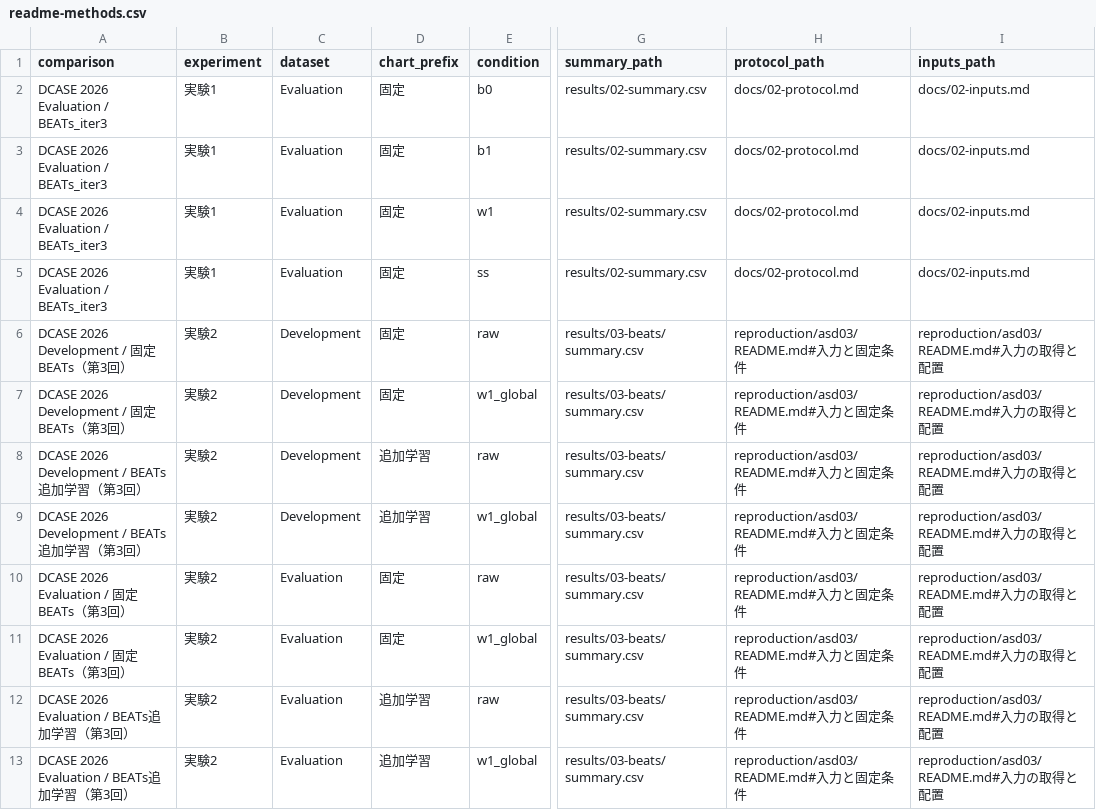
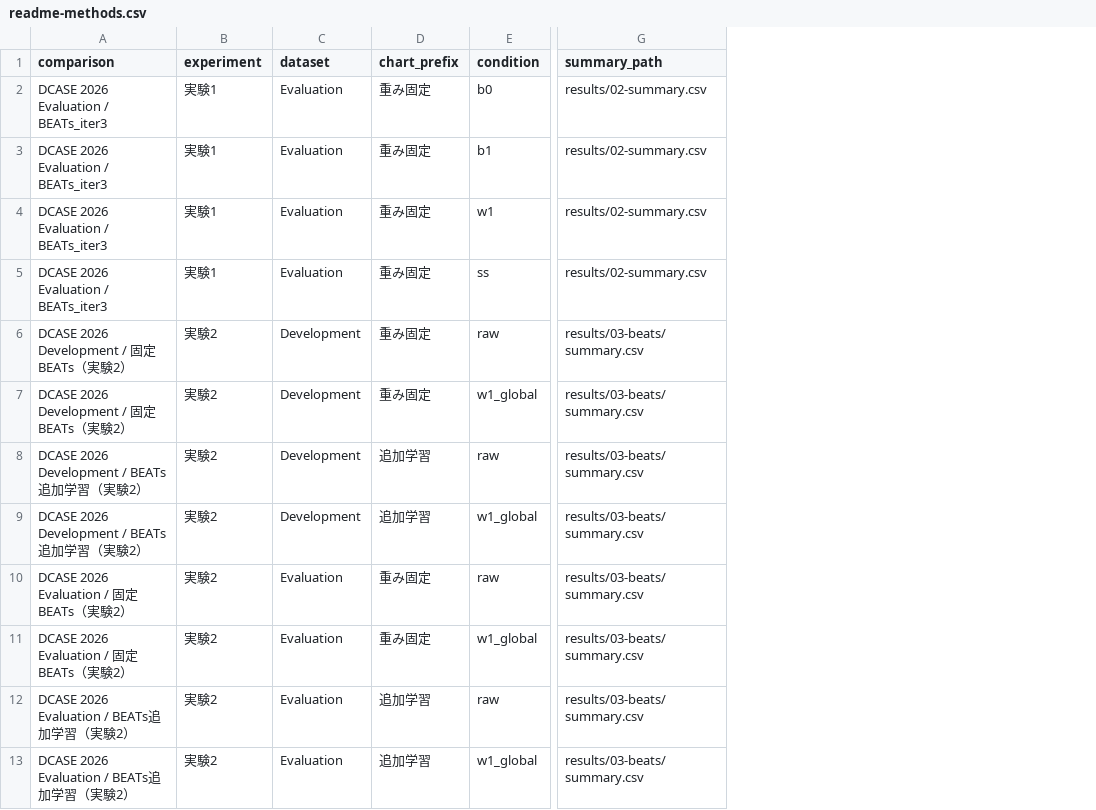
Before and after one commit to kasahart/asd-experiments, a CSV file: configs/readme-methods.csv, drawn as a sheet; only a part is shown, gaps mark what is left out; the diff names each change by its address in the sheet, - before the commit and + after, or states it on an @@ line.

```diff
--- a/configs/readme-methods.csv
+++ b/configs/readme-methods.csv
-column H (protocol_path), rows 2-13: docs/02-protocol.md | docs/02-protocol.md | docs/02-protocol.md | docs/02-protocol.md | reproduction/asd03/README.md#入力と固定条件 | reproduction/asd03/README.md#入力と固定条件 | reproduction/asd03/README.md#入力と固定条件 | reproduction/asd03/README.md#入力と固定条件 | reproduction/asd03/README.md#入力と固定条件 | reproduction/asd03/README.md#入力と固定条件 | reproduction/asd03/README.md#入力と固定条件 | reproduction/asd03/README.md#入力と固定条件
-column I (inputs_path), rows 2-13: docs/02-inputs.md | docs/02-inputs.md | docs/02-inputs.md | docs/02-inputs.md | reproduction/asd03/README.md#入力の取得と配置 | reproduction/asd03/README.md#入力の取得と配置 | reproduction/asd03/README.md#入力の取得と配置 | reproduction/asd03/README.md#入力の取得と配置 | reproduction/asd03/README.md#入力の取得と配置 | reproduction/asd03/README.md#入力の取得と配置 | reproduction/asd03/README.md#入力の取得と配置 | reproduction/asd03/README.md#入力の取得と配置
-D2:D7 (chart_prefix): 固定
+D2:D7 (chart_prefix): 重み固定
-A6:A7 (comparison): DCASE 2026 Development / 固定BEATs（第3回）
+A6:A7 (comparison): DCASE 2026 Development / 固定BEATs（実験2）
-A8:A9 (comparison): DCASE 2026 Development / BEATs追加学習（第3回）
+A8:A9 (comparison): DCASE 2026 Development / BEATs追加学習（実験2）
-A10:A11 (comparison): DCASE 2026 Evaluation / 固定BEATs（第3回）
+A10:A11 (comparison): DCASE 2026 Evaluation / 固定BEATs（実験2）
-D10:D11 (chart_prefix): 固定
+D10:D11 (chart_prefix): 重み固定
-A12:A13 (comparison): DCASE 2026 Evaluation / BEATs追加学習（第3回）
+A12:A13 (comparison): DCASE 2026 Evaluation / BEATs追加学習（実験2）
```
Also changed, not shown: 16 other files.
